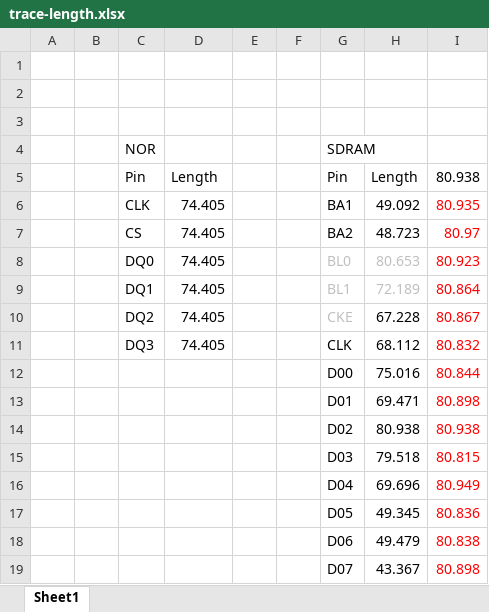
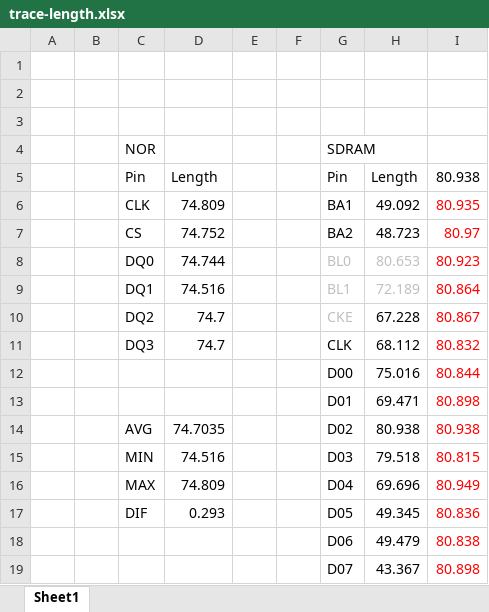
Before and after one commit to akkdong/FlightComputer, an Excel workbook: doc/trace-length.xlsx, sheet Sheet1, drawn as a sheet; only a part is shown; values as stored, in another font and other column widths than the file's, no borders; the diff names each change by its address in the sheet, - before the commit and + after, or states it on an @@ line.

```diff
--- a/doc/trace-length.xlsx (sheet Sheet1)
+++ b/doc/trace-length.xlsx (sheet Sheet1)
-D6: 74.405
+D6: 74.809
-D7: 74.405
+D7: 74.752
-D8: 74.405
+D8: 74.744
-D9: 74.405
+D9: 74.516
-D10:D11: 74.405
+D10:D11: 74.7
-C14 (NOR): (empty)
+C14 (NOR): AVG
-D14: (empty)
+D14: 74.7035
-C15 (NOR): (empty)
+C15 (NOR): MIN
-D15: (empty)
+D15: 74.516
-C16 (NOR): (empty)
+C16 (NOR): MAX
-D16: (empty)
+D16: 74.809
-C17 (NOR): (empty)
+C17 (NOR): DIF
-D17: (empty)
+D17: 0.293
```
Also changed, not shown: 59 other files.
